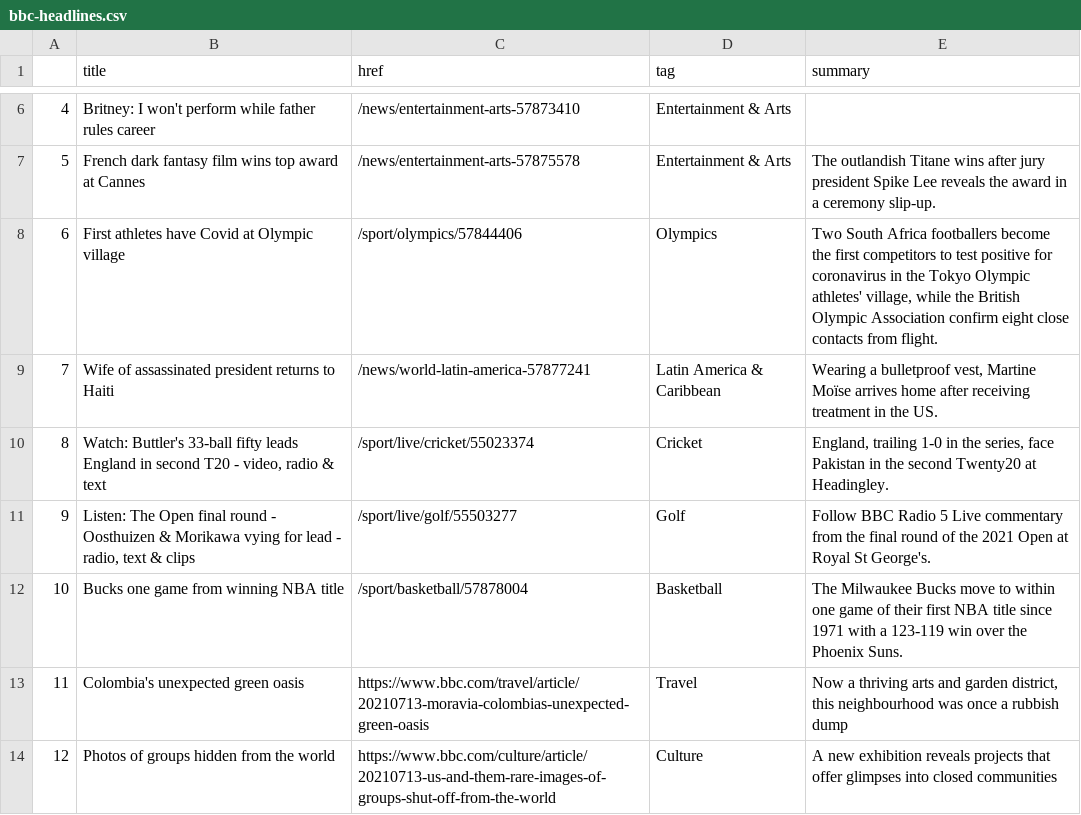
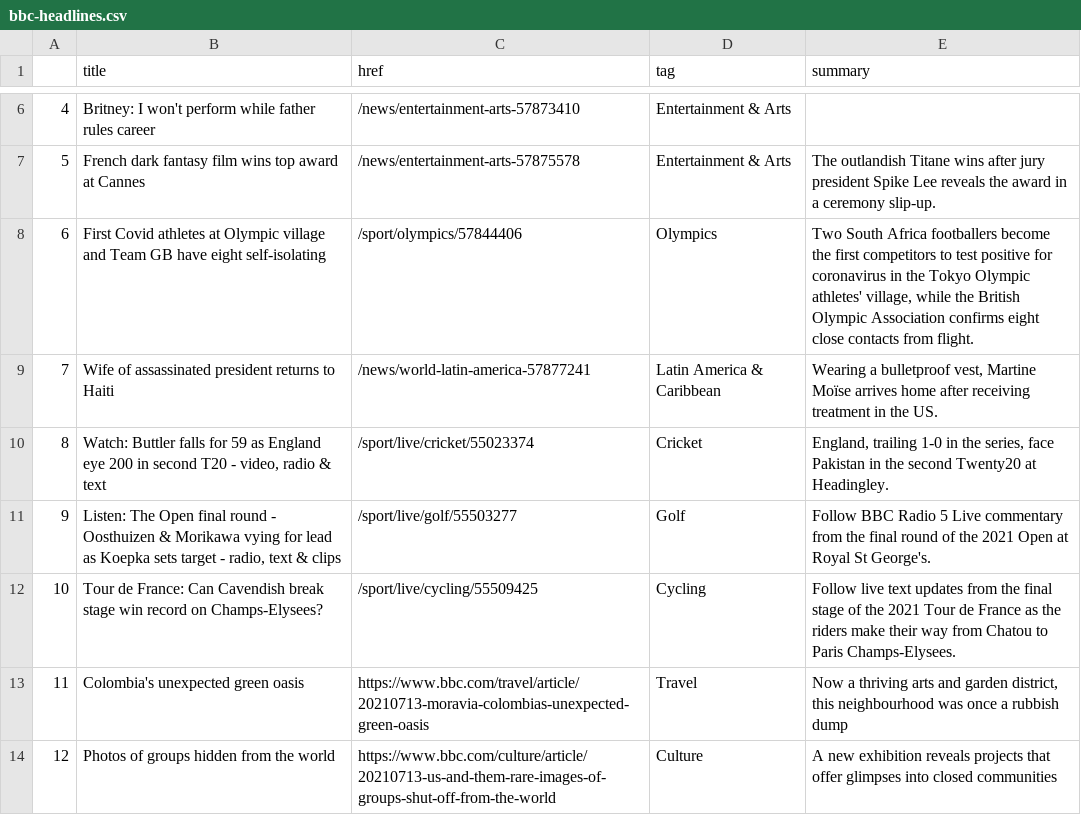
Before and after one commit to ichinichichi/automatic-scraper, a CSV file: bbc-headlines.csv, drawn as a sheet; only a part is shown, gaps mark what is left out.

```diff
--- a/bbc-headlines.csv
+++ b/bbc-headlines.csv
@@ -7,7 +7,7 @@
 5,French dark fantasy film wins top award at Cannes,/news/entertainment-arts-57875578,Entertainment & Arts,The outlandish Titane wins after jury president Spike Lee reveals the award in a ceremony slip-up.
-6,First athletes have Covid at Olympic village,/sport/olympics/57844406,Olympics,"Two South Africa footballers become the first competitors to test positive for coronavirus in the Tokyo Olympic athletes' village, while the British Olympic Association confirm eight close contacts from flight."
+6,First Covid athletes at Olympic village and Team GB have eight self-isolating,/sport/olympics/57844406,Olympics,"Two South Africa footballers become the first competitors to test positive for coronavirus in the Tokyo Olympic athletes' village, while the British Olympic Association confirms eight close contacts from flight."
 7,Wife of assassinated president returns to Haiti,/news/world-latin-america-57877241,Latin America & Caribbean,"Wearing a bulletproof vest, Martine Moïse arrives home after receiving treatment in the US."
-8,"Watch: Buttler's 33-ball fifty leads England in second T20 - video, radio & text",/sport/live/cricket/55023374,Cricket,"England, trailing 1-0 in the series, face Pakistan in the second Twenty20 at Headingley."
-9,"Listen: The Open final round - Oosthuizen & Morikawa vying for lead - radio, text & clips",/sport/live/golf/55503277,Golf,Follow BBC Radio 5 Live commentary from the final round of the 2021 Open at Royal St George's.
-10,Bucks one game from winning NBA title,/sport/basketball/57878004,Basketball,The Milwaukee Bucks move to within one game of their first NBA title since 1971 with a 123-119 win over the Phoenix Suns.
+8,"Watch: Buttler falls for 59 as England eye 200 in second T20 - video, radio & text",/sport/live/cricket/55023374,Cricket,"England, trailing 1-0 in the series, face Pakistan in the second Twenty20 at Headingley."
+9,"Listen: The Open final round - Oosthuizen & Morikawa vying for lead as Koepka sets target - radio, text & clips",/sport/live/golf/55503277,Golf,Follow BBC Radio 5 Live commentary from the final round of the 2021 Open at Royal St George's.
+10,Tour de France: Can Cavendish break stage win record on Champs-Elysees?,/sport/live/cycling/55509425,Cycling,Follow live text updates from the final stage of the 2021 Tour de France as the riders make their way from Chatou to Paris Champs-Elysees.
 11,Colombia's unexpected green oasis,https://www.bbc.com/travel/article/20210713-moravia-colombias-unexpected-green-oasis,Travel,"Now a thriving arts and garden district, this neighbourhood was once a rubbish dump"
```
